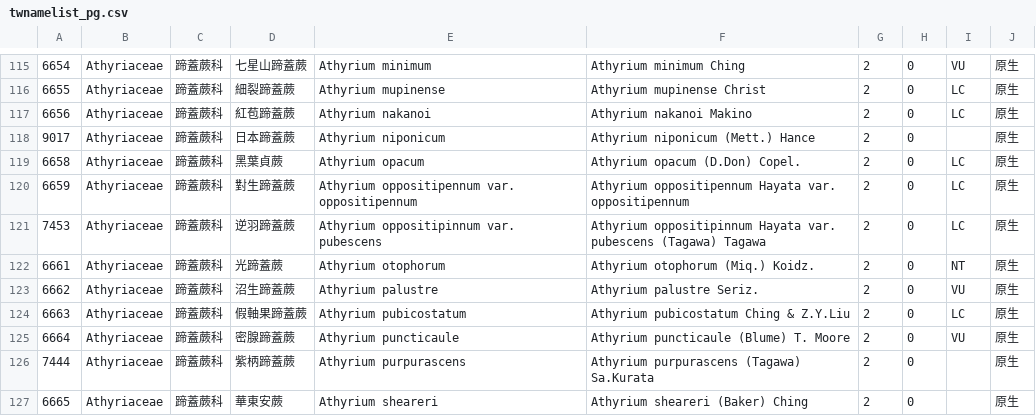
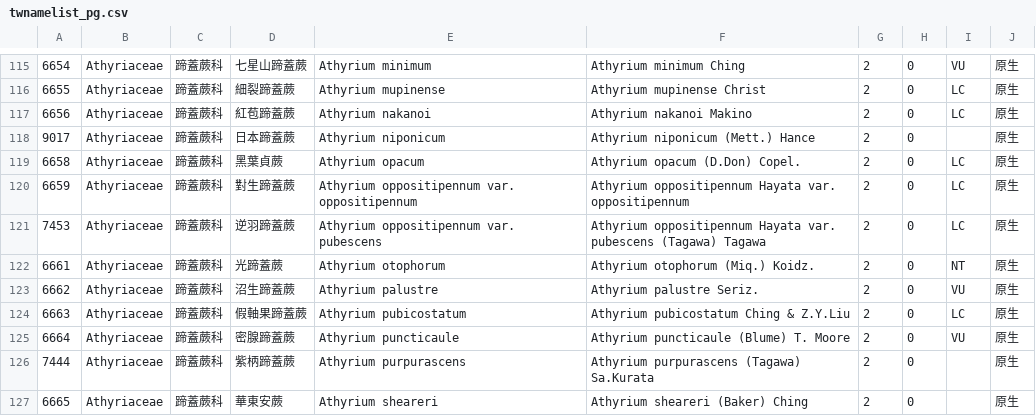
Before and after one commit to TaiBON/checklister, a CSV file: data/twnamelist_pg.csv, drawn as a sheet; only a part is shown, gaps mark what is left out.

```diff
--- a/data/twnamelist_pg.csv
+++ b/data/twnamelist_pg.csv
@@ -120,3 +120,3 @@
 6659|Athyriaceae|蹄蓋蕨科|對生蹄蓋蕨|Athyrium oppositipennum var. oppositipennum|Athyrium oppositipennum Hayata var. oppositipennum|2|0|LC|原生
-7453|Athyriaceae|蹄蓋蕨科|逆羽蹄蓋蕨|Athyrium oppositipinnum var. pubescens|Athyrium oppositipinnum Hayata var. pubescens (Tagawa) Tagawa|2|0|LC|原生
+7453|Athyriaceae|蹄蓋蕨科|逆羽蹄蓋蕨|Athyrium oppositipennum var. pubescens|Athyrium oppositipennum Hayata var. pubescens (Tagawa) Tagawa|2|0|LC|原生
 6661|Athyriaceae|蹄蓋蕨科|光蹄蓋蕨|Athyrium otophorum|Athyrium otophorum (Miq.) Koidz.|2|0|NT|原生
```
Also changed, not shown: 2 other files.
